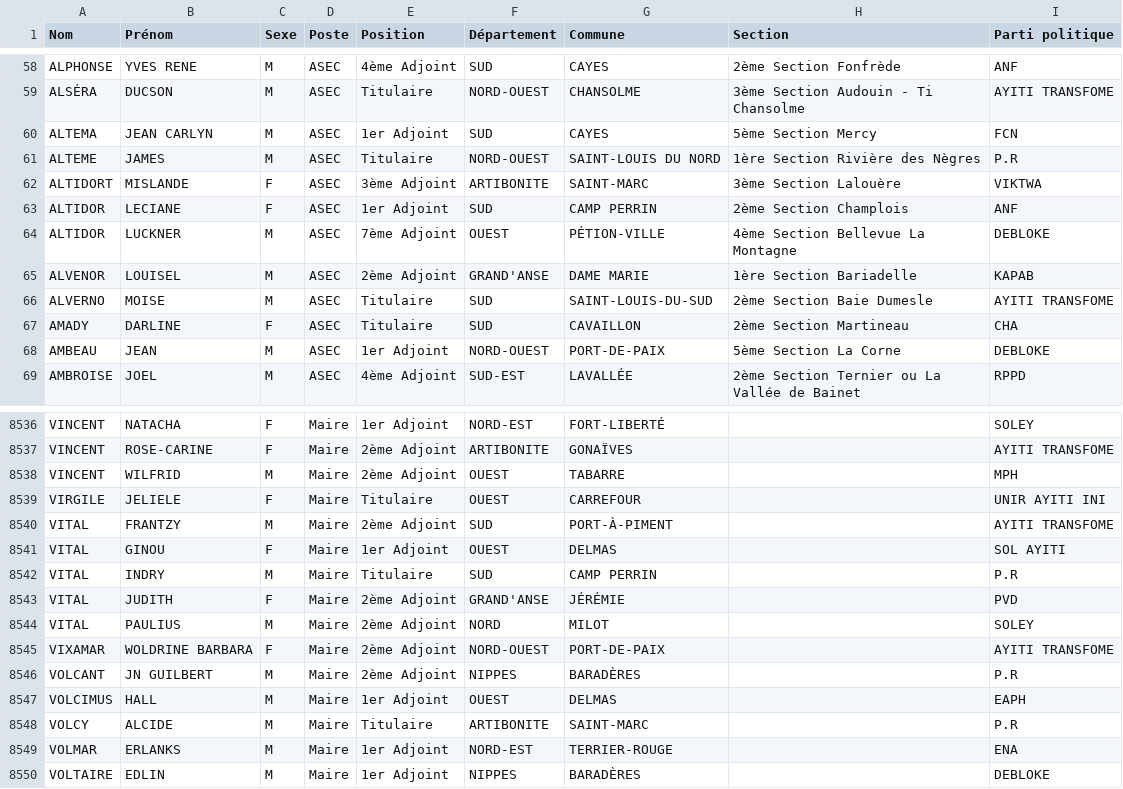
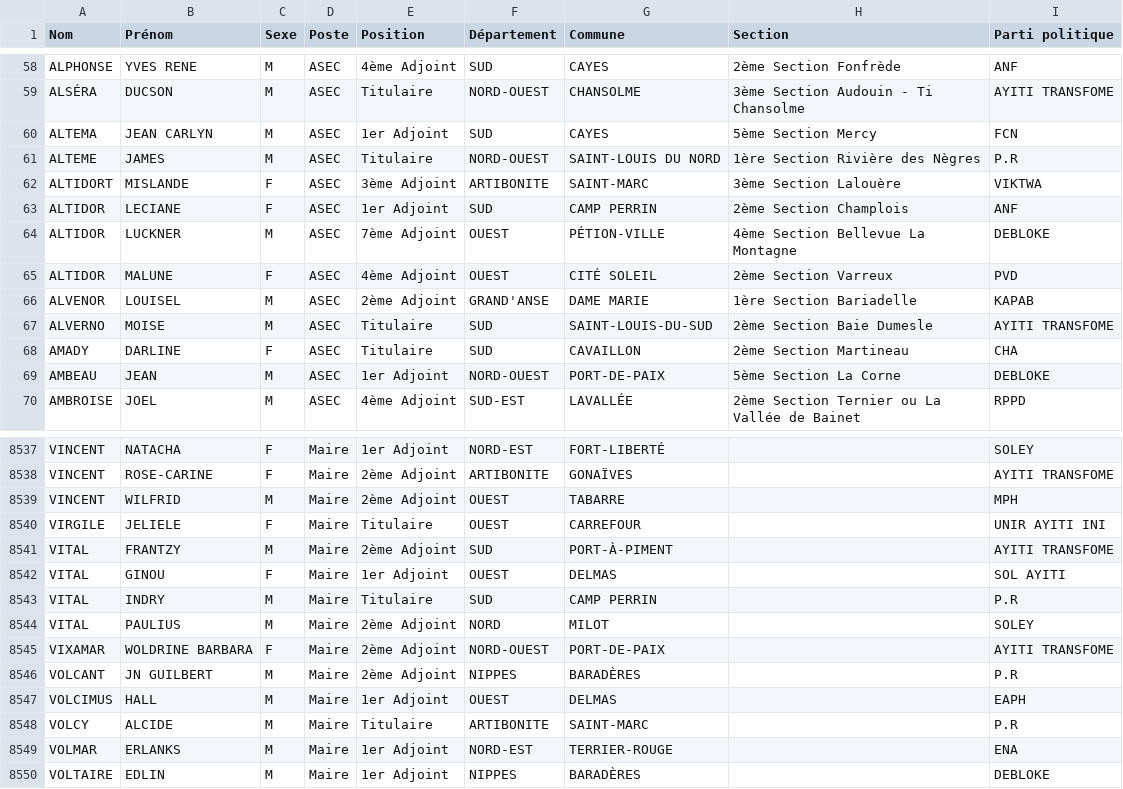
Before and after one commit to ayamr/napvote, a CSV file: data/candidats_cep.csv, drawn as a sheet; only a part is shown, gaps mark what is left out; removed rows and columns are numbered as before the commit, all else as after; the diff names each change by its address in the sheet, - before the commit and + after, or states it on an @@ line.

```diff
--- a/data/candidats_cep.csv
+++ b/data/candidats_cep.csv
+row 65: ALTIDOR | MALUNE | F | ASEC | 4ème Adjoint | OUEST | CITÉ SOLEIL | 2ème Section Varreux | PVD
-row 8543: VITAL | JUDITH | F | Maire | 2ème Adjoint | GRAND'ANSE | JÉRÉMIE |  | PVD
```
Also changed, not shown: 4 other files.
